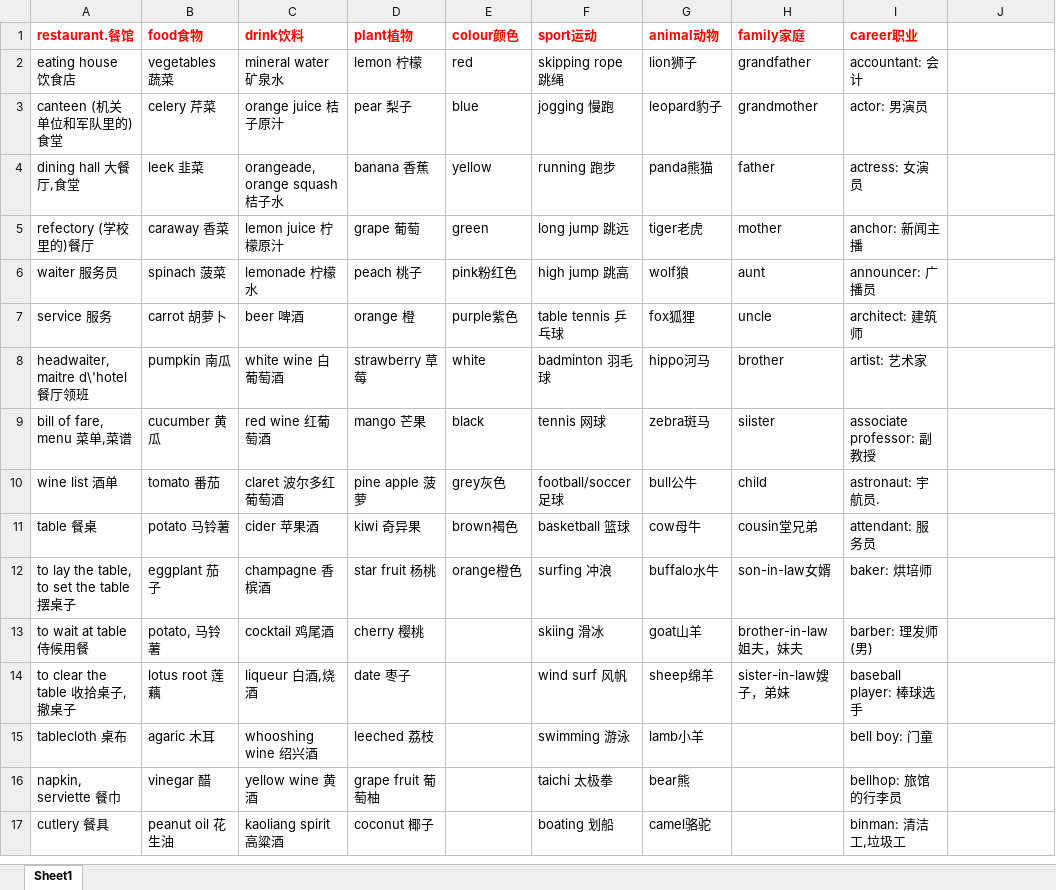
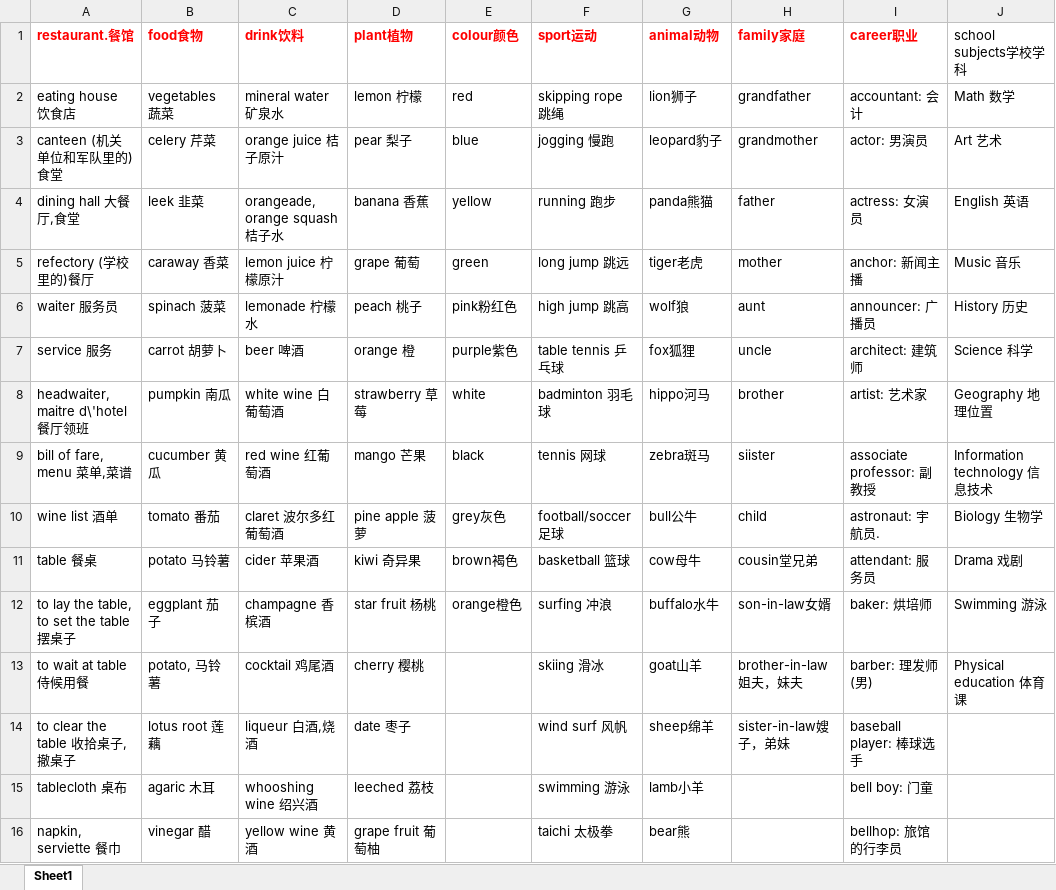
Before and after one commit to jinnianwushuang/jinnian-space, an Excel workbook: src/pages/english/md/英语词汇分类记忆表格版.xlsx, sheet Sheet1, drawn as a sheet; only a part is shown; the shorter side is filled out with more unchanged rows; values as stored, in another font and other column widths than the file's, no borders; the diff names each change by its address in the sheet, - before the commit and + after, or states it on an @@ line.

```diff
--- a/src/pages/english/md/英语词汇分类记忆表格版.xlsx (sheet Sheet1)
+++ b/src/pages/english/md/英语词汇分类记忆表格版.xlsx (sheet Sheet1)
-J1: (empty)
+J1: school subjects学校学科
-J2 (school subjects学校学科): (empty)
+J2 (school subjects学校学科): Math 数学
-J3 (school subjects学校学科): (empty)
+J3 (school subjects学校学科): Art 艺术
-J4 (school subjects学校学科): (empty)
+J4 (school subjects学校学科): English 英语
-J5 (school subjects学校学科): (empty)
+J5 (school subjects学校学科): Music 音乐
-J6 (school subjects学校学科): (empty)
+J6 (school subjects学校学科): History 历史
-J7 (school subjects学校学科): (empty)
+J7 (school subjects学校学科): Science 科学
-J8 (school subjects学校学科): (empty)
+J8 (school subjects学校学科): Geography 地理位置
-J9 (school subjects学校学科): (empty)
+J9 (school subjects学校学科): Information technology 信息技术
-J10 (school subjects学校学科): (empty)
+J10 (school subjects学校学科): Biology 生物学
-J11 (school subjects学校学科): (empty)
+J11 (school subjects学校学科): Drama 戏剧
-J12 (school subjects学校学科): (empty)
+J12 (school subjects学校学科): Swimming 游泳
-J13 (school subjects学校学科): (empty)
+J13 (school subjects学校学科): Physical education 体育课
```
Also changed, not shown: src/pages/english/md/word-review.xlsx, 50 other files.
